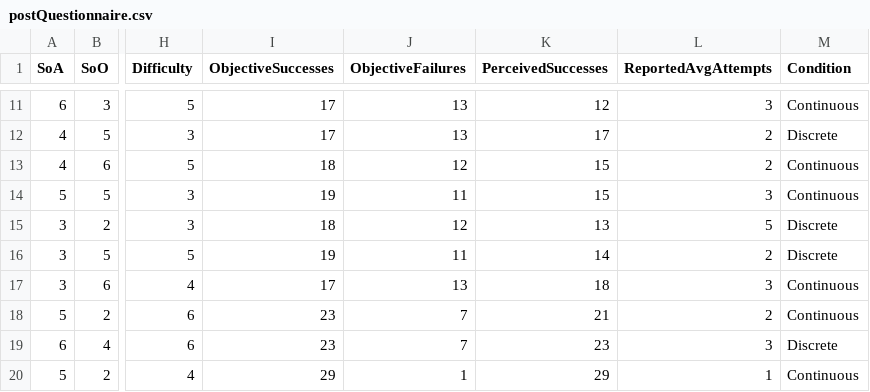
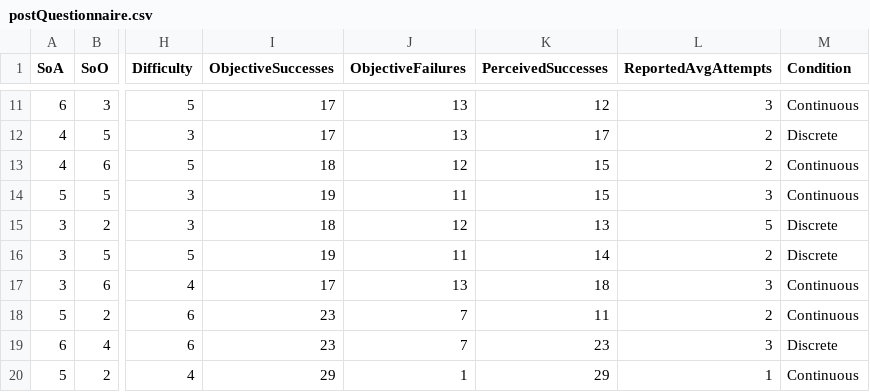
Before and after one commit to The-Bestest/MED6-data, a CSV file: data/postQuestionnaire.csv, drawn as a sheet; only a part is shown, gaps mark what is left out; the diff names each change by its address in the sheet, - before the commit and + after, or states it on an @@ line.

Commit message:
fix incorrect data in perceived performance column

```diff
--- a/data/postQuestionnaire.csv
+++ b/data/postQuestionnaire.csv
-K18 (PerceivedSuccesses): 21
+K18 (PerceivedSuccesses): 11
```
Also changed, not shown: 5 other files.
